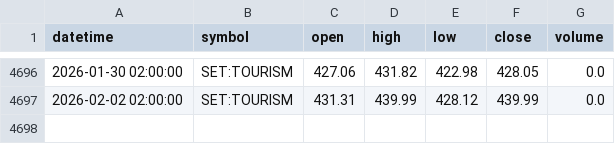
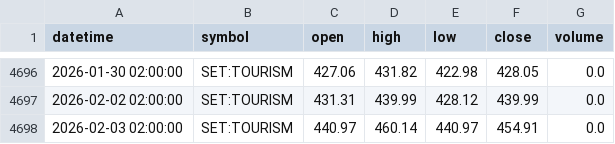
Before and after one commit to FameIllusionMaya/Relative_Rotation_Graph, a CSV file: data/daily/TOURISM.csv, drawn as a sheet; only a part is shown, gaps mark what is left out; the diff names each change by its address in the sheet, - before the commit and + after, or states it on an @@ line.

```diff
--- a/data/daily/TOURISM.csv
+++ b/data/daily/TOURISM.csv
+row 4698: 2026-02-03 02:00:00 | SET:TOURISM | 440.97 | 460.14 | 440.97 | 454.91 | 0.0
```
Also changed, not shown: data/daily/AUTO.csv, data/daily/CONMAT.csv, 25 other files.
